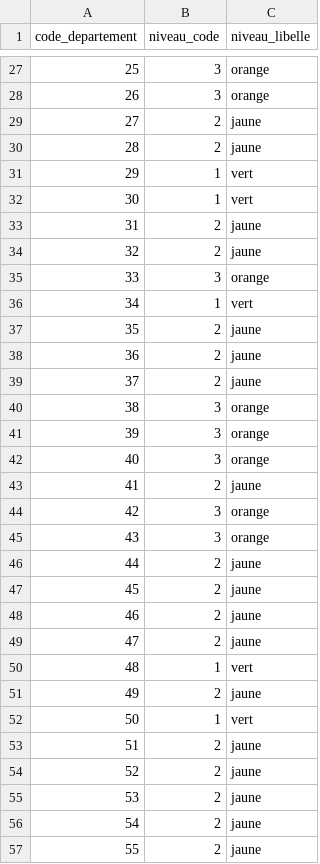
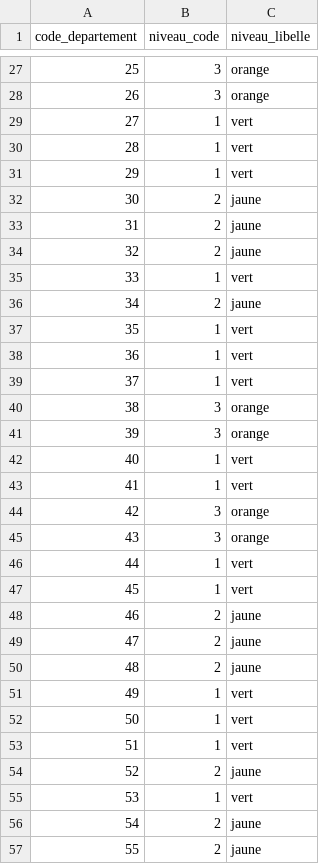
Before and after one commit to adumas1350/data_meteo, a CSV file: canicule_departements.csv, drawn as a sheet; only a part is shown, gaps mark what is left out; the diff covers the shown part only.

```diff
--- a/canicule_departements.csv
+++ b/canicule_departements.csv
@@ -28,29 +28,29 @@ code_departement,niveau_code,niveau_libelle
 26,3,orange
-27,2,jaune
-28,2,jaune
+27,1,vert
+28,1,vert
 29,1,vert
-30,1,vert
+30,2,jaune
 31,2,jaune
 32,2,jaune
-33,3,orange
-34,1,vert
-35,2,jaune
-36,2,jaune
-37,2,jaune
+33,1,vert
+34,2,jaune
+35,1,vert
+36,1,vert
+37,1,vert
 38,3,orange
 39,3,orange
-40,3,orange
-41,2,jaune
+40,1,vert
+41,1,vert
 42,3,orange
 43,3,orange
-44,2,jaune
-45,2,jaune
+44,1,vert
+45,1,vert
 46,2,jaune
 47,2,jaune
-48,1,vert
-49,2,jaune
+48,2,jaune
+49,1,vert
 50,1,vert
-51,2,jaune
+51,1,vert
 52,2,jaune
-53,2,jaune
+53,1,vert
 54,2,jaune
```
Also changed, not shown: 70 edited cells elsewhere in this file, foret_departements.csv.
